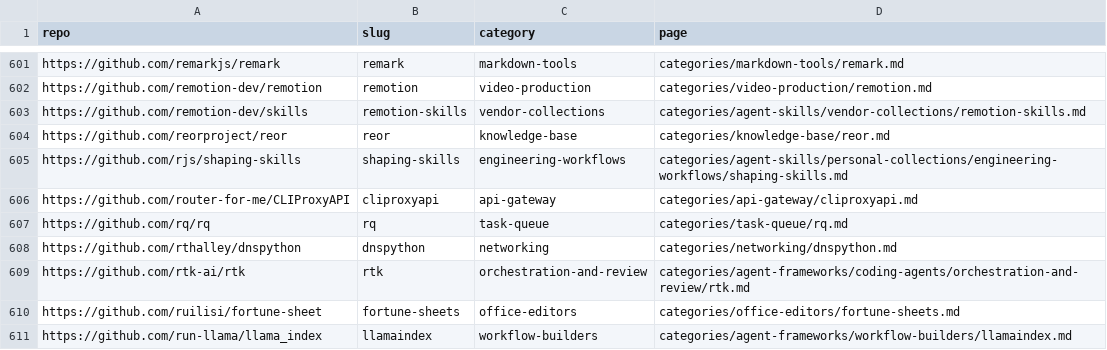
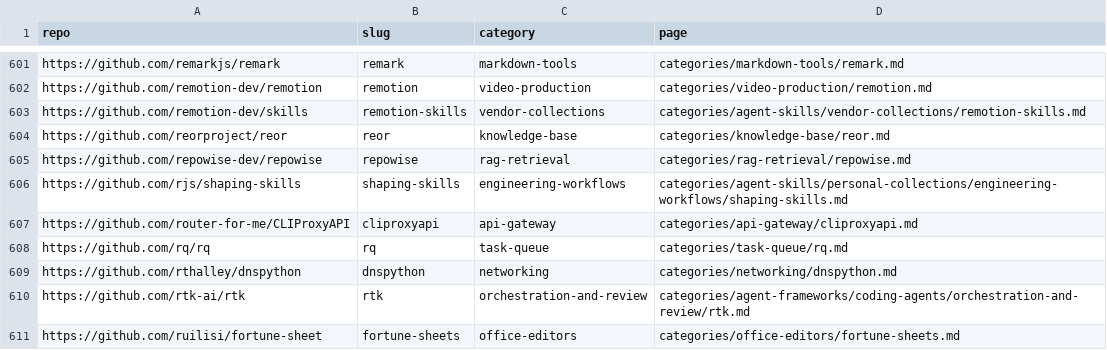
Before and after one commit to ZhenningLang/GitHub-Michelin, a CSV file: reports/repo-page-index.csv, drawn as a sheet; only a part is shown, gaps mark what is left out; the shorter side is filled out with more unchanged rows; the diff names each change by its address in the sheet, - before the commit and + after, or states it on an @@ line.

```diff
--- a/reports/repo-page-index.csv
+++ b/reports/repo-page-index.csv
+row 605: https://github.com/repowise-dev/repowise | repowise | rag-retrieval | categories/rag-retrieval/repowise.md
```
Also changed, not shown: 12 other files.
